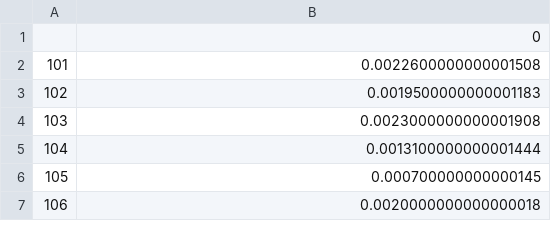
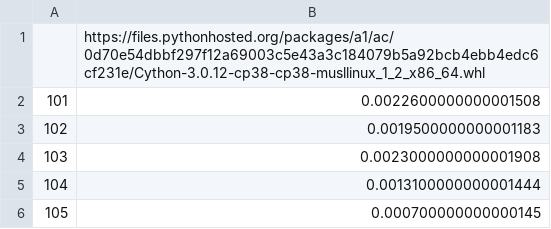
Before and after one commit to wzrwisdom/Data, a CSV file: haha.csv, drawn as a sheet; only a part is shown; the shorter side is filled out with more unchanged rows.

Commit message:
编辑haha.csv

```diff
--- a/haha.csv
+++ b/haha.csv
@@ -1,2 +1,2 @@
-,0
+,https://files.pythonhosted.org/packages/a1/ac/0d70e54dbbf297f12a69003c5e43a3c184079b5a92bcb4ebb4edc6cf231e/Cython-3.0.12-cp38-cp38-musllinux_1_2_x86_64.whl
 101,0.0022600000000001508
```
